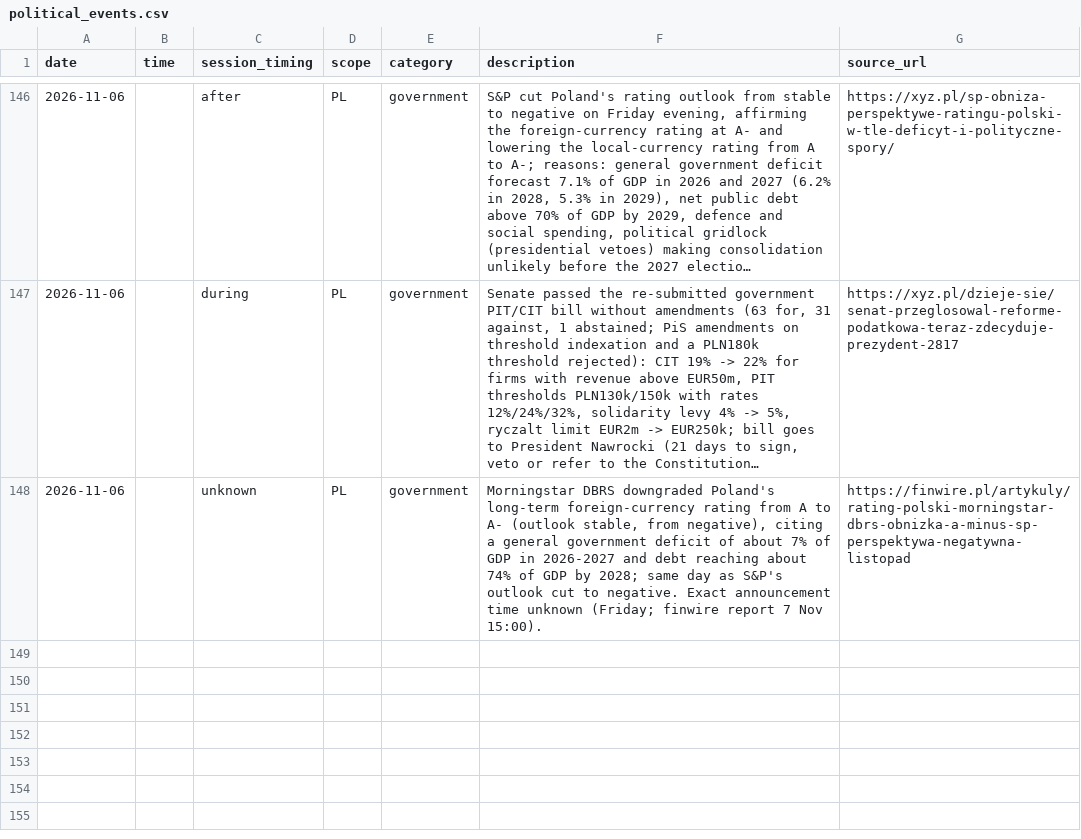
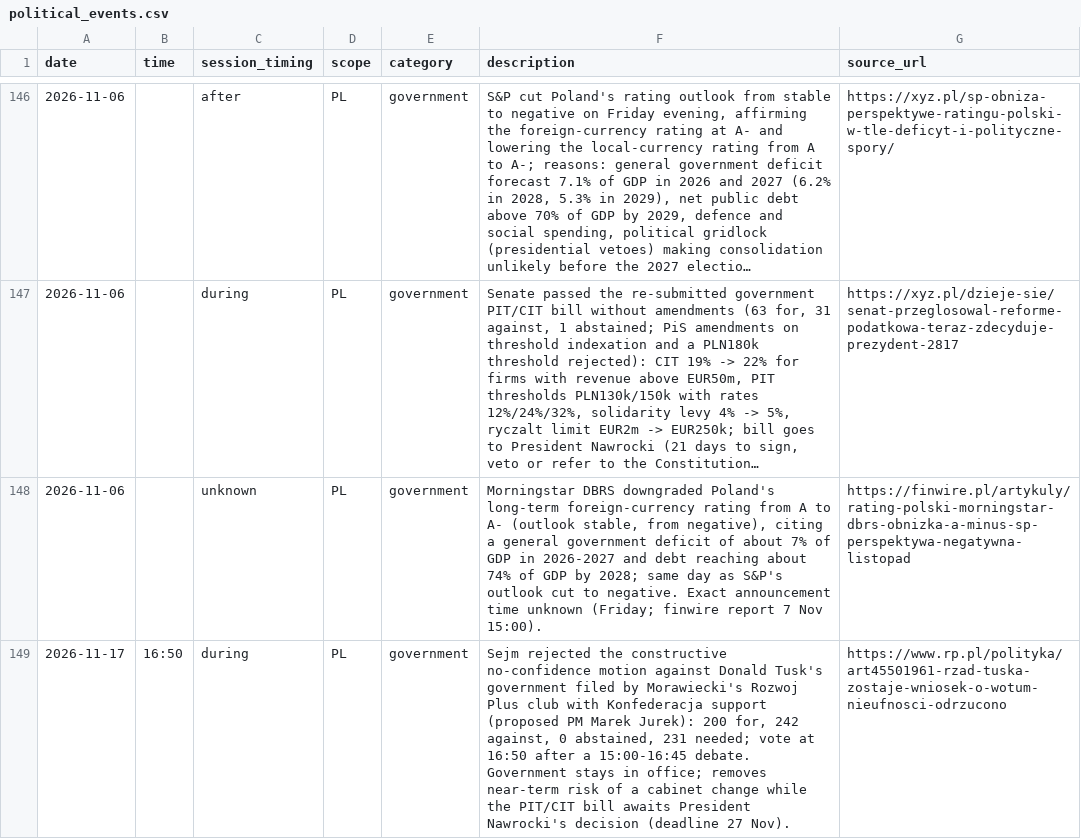
Before and after one commit to Rookiedevv/investe, a CSV file: data/political_events.csv, drawn as a sheet; only a part is shown, gaps mark what is left out; long unchanged cells end in ….

```diff
--- a/data/political_events.csv
+++ b/data/political_events.csv
@@ -148 +148,2 @@
 "2026-11-06","","unknown","PL","government","Morningstar DBRS downgraded Poland's long-term foreign-currency rating from A to A- (outlook stable, from negative), citing a general government deficit of about 7% of GDP in 2026-2027 and debt reaching about 74% of GDP by 2028; same day as S&P's outlook cut to negative. Exact announcement time unknown (Friday; finwire report 7 Nov 15:00).","https://finwire.pl/artykuly/rating-polski-morningstar-dbrs-obnizka-a-minus-sp-perspektywa-negatywna-listopad"
+"2026-11-17","16:50","during","PL","government","Sejm rejected the constructive no-confidence motion against Donald Tusk's government filed by Morawiecki's Rozwoj Plus club with Konfederacja support (proposed PM Marek Jurek): 200 for, 242 against, 0 abstained, 231 needed; vote at 16:50 after a 15:00-16:45 debate. Government stays in office; removes near-term risk of a cabinet change while the PIT/CIT bill awaits President Nawrocki's decision (deadline 27 Nov).","https://www.rp.pl/polityka/art45501961-rzad-tuska-zostaje-wniosek-o-wotum-nieufnosci-odrzucono"
```
